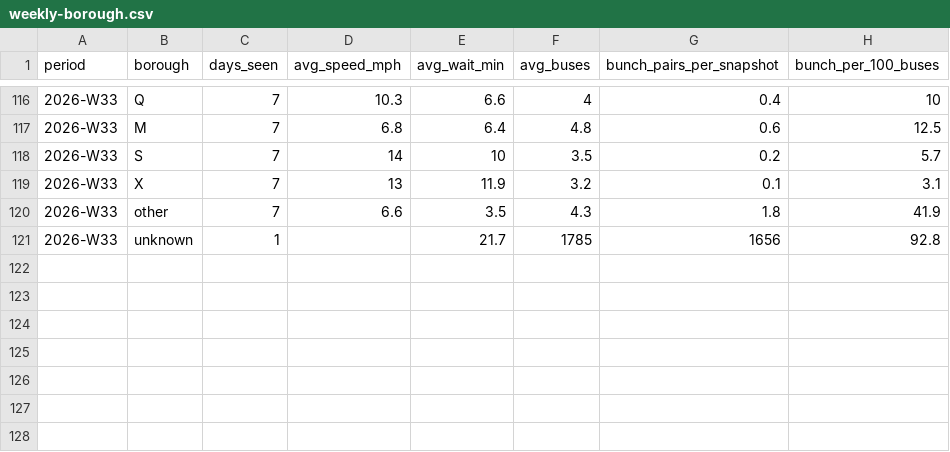
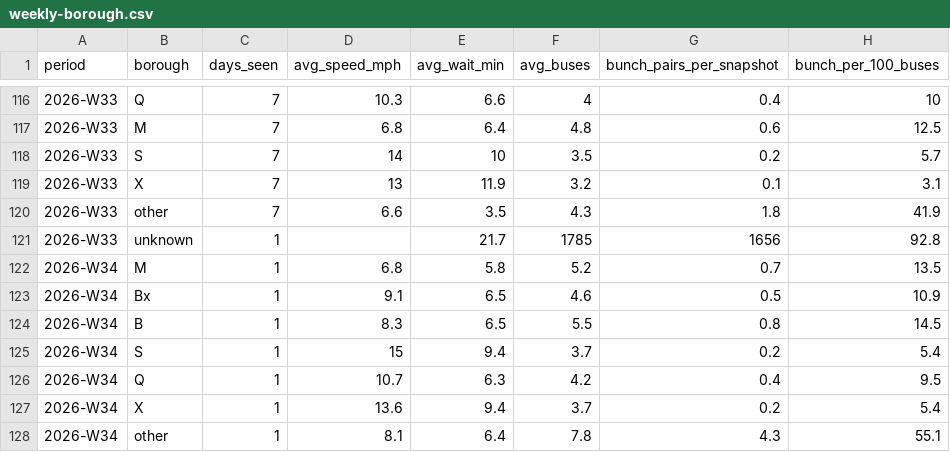
Before and after one commit to joshgreenman1973/experiments, a CSV file: nyc-bus-tracker/data/downloads/weekly-borough.csv, drawn as a sheet; only a part is shown, gaps mark what is left out.

```diff
--- a/nyc-bus-tracker/data/downloads/weekly-borough.csv
+++ b/nyc-bus-tracker/data/downloads/weekly-borough.csv
@@ -121 +121,8 @@ period,borough,days_seen,avg_speed_mph,avg_wait_min,avg_buses,bunch_pairs_per_sn
 2026-W33,unknown,1,,21.7,1785,1656,92.8
+2026-W34,M,1,6.8,5.8,5.2,0.7,13.5
+2026-W34,Bx,1,9.1,6.5,4.6,0.5,10.9
+2026-W34,B,1,8.3,6.5,5.5,0.8,14.5
+2026-W34,S,1,15,9.4,3.7,0.2,5.4
+2026-W34,Q,1,10.7,6.3,4.2,0.4,9.5
+2026-W34,X,1,13.6,9.4,3.7,0.2,5.4
+2026-W34,other,1,8.1,6.4,7.8,4.3,55.1
```
Also changed, not shown: nyc-bus-tracker/data/downloads/weekly-system.csv, 7 other files.
